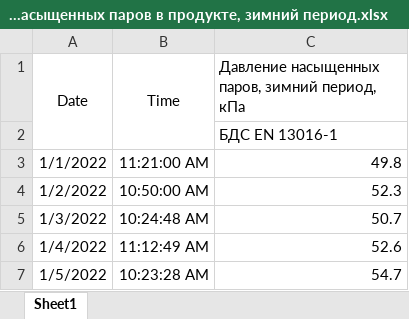
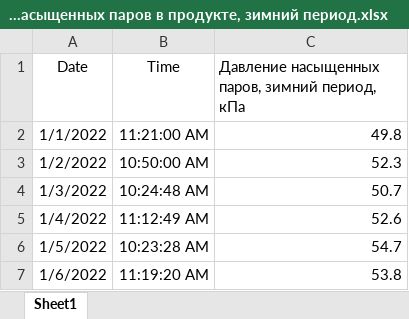
Before and after one commit to SergeiFG/Soft-Sensors, an Excel workbook: Лабораторные анализы Давление насыщенных паров в продукте, зимний период.xlsx, sheet Sheet1, drawn as a sheet; only a part is shown; the shorter side is filled out with more unchanged rows; values as stored, in another font and other column widths than the file's, no borders; the diff names each change by its address in the sheet, - before the commit and + after, or states it on an @@ line.

```diff
--- a/Лабораторные анализы Давление насыщенных паров в продукте, зимний период.xlsx (sheet Sheet1)
+++ b/Лабораторные анализы Давление насыщенных паров в продукте, зимний период.xlsx (sheet Sheet1)
-A1:A2 merged
-B1:B2 merged
-row 2:  |  | БДС EN 13016-1
```
Also changed, not shown: Лабораторные анализы Конец кипения легкого бензина.xlsx, Лабораторные анализы Содержание олефинов в продукте.xlsx, 2 other files.
